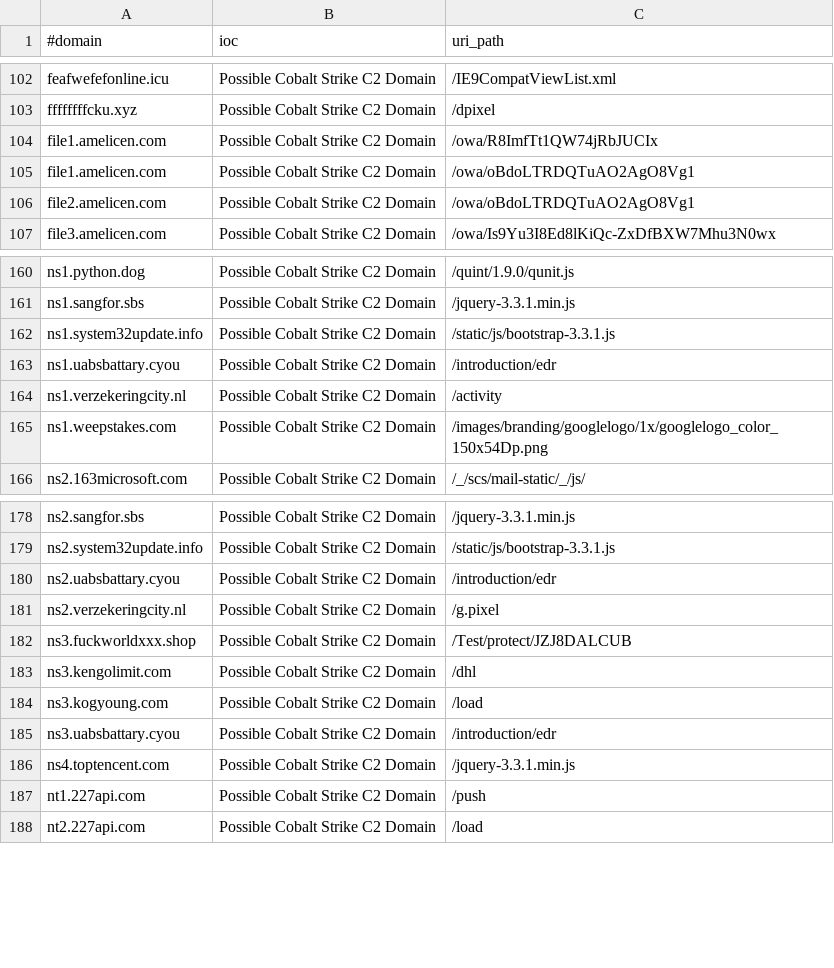
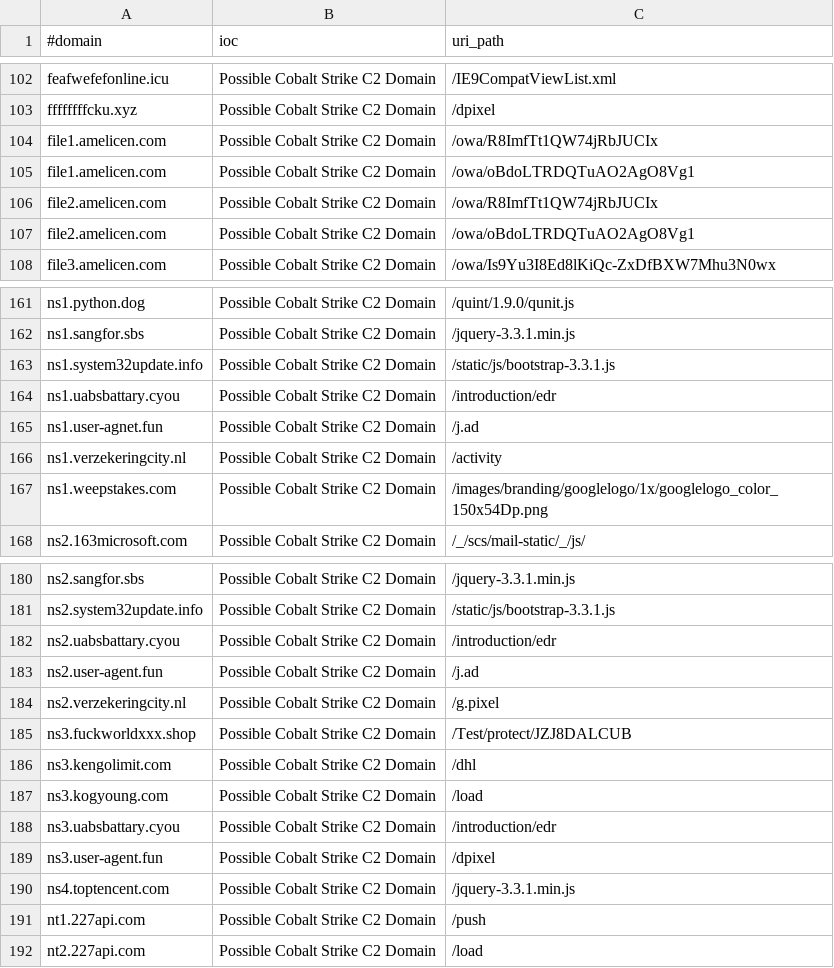
Before and after one commit to VictorCuralea/public-threat-intel-feeds, a CSV file: rawdata/c2intelfeeds/domainC2swithURL-30day-filter-abused.csv, drawn as a sheet; only a part is shown, gaps mark what is left out.

Commit message:
automated data update, cron

```diff
--- a/rawdata/c2intelfeeds/domainC2swithURL-30day-filter-abused.csv
+++ b/rawdata/c2intelfeeds/domainC2swithURL-30day-filter-abused.csv
@@ -105,2 +105,3 @@ file1.amelicen.com,Possible Cobalt Strike C2 Domain,/owa/R8ImfTt1QW74jRbJUCIx
 file1.amelicen.com,Possible Cobalt Strike C2 Domain,/owa/oBdoLTRDQTuAO2AgO8Vg1
+file2.amelicen.com,Possible Cobalt Strike C2 Domain,/owa/R8ImfTt1QW74jRbJUCIx
 file2.amelicen.com,Possible Cobalt Strike C2 Domain,/owa/oBdoLTRDQTuAO2AgO8Vg1
@@ -163,2 +164,3 @@ ns1.system32update.info,Possible Cobalt Strike C2 Domain,/static/js/bootstrap-3.
 ns1.uabsbattary.cyou,Possible Cobalt Strike C2 Domain,/introduction/edr
+ns1.user-agnet.fun,Possible Cobalt Strike C2 Domain,/j.ad
 ns1.verzekeringcity.nl,Possible Cobalt Strike C2 Domain,/activity
@@ -180,2 +182,3 @@ ns2.system32update.info,Possible Cobalt Strike C2 Domain,/static/js/bootstrap-3.
 ns2.uabsbattary.cyou,Possible Cobalt Strike C2 Domain,/introduction/edr
+ns2.user-agent.fun,Possible Cobalt Strike C2 Domain,/j.ad
 ns2.verzekeringcity.nl,Possible Cobalt Strike C2 Domain,/g.pixel
@@ -185,2 +188,3 @@ ns3.kogyoung.com,Possible Cobalt Strike C2 Domain,/load
 ns3.uabsbattary.cyou,Possible Cobalt Strike C2 Domain,/introduction/edr
+ns3.user-agent.fun,Possible Cobalt Strike C2 Domain,/dpixel
 ns4.toptencent.com,Possible Cobalt Strike C2 Domain,/jquery-3.3.1.min.js
```
Also changed, not shown: rawdata/c2intelfeeds/domainC2s-30day-filter-abused.csv, rawdata/c2intelfeeds/domainC2s.csv, 25 other files.
